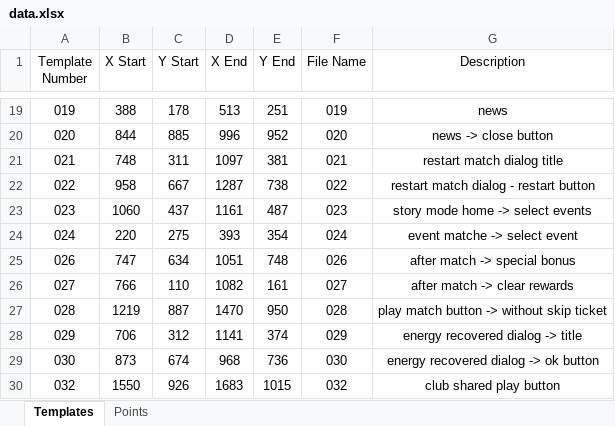
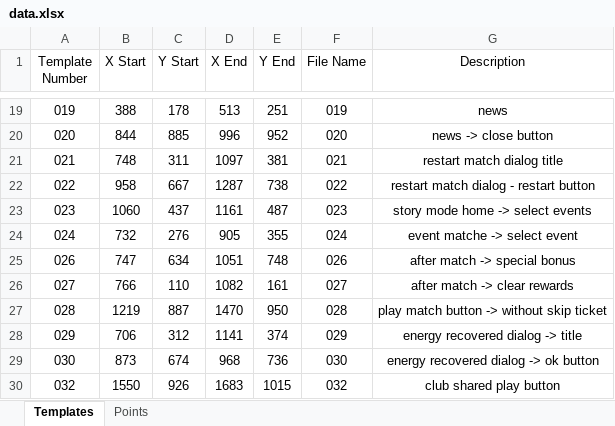
Before and after one commit to mhdr/captaintsubasapy, an Excel workbook: data.xlsx, sheet Templates, drawn as a sheet; only a part is shown, gaps mark what is left out; values as stored, in another font and other column widths than the file's, no borders; the diff names each change by its address in the sheet, - before the commit and + after, or states it on an @@ line.

```diff
--- a/data.xlsx (sheet Templates)
+++ b/data.xlsx (sheet Templates)
-B24 (X Start): 220
+B24 (X Start): 732
-C24 (Y Start): 275
+C24 (Y Start): 276
-D24 (X End): 393
+D24 (X End): 905
-E24 (Y End): 354
+E24 (Y End): 355
```
Also changed, not shown: 2 other files.
